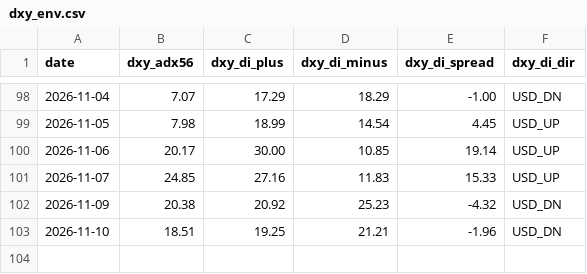
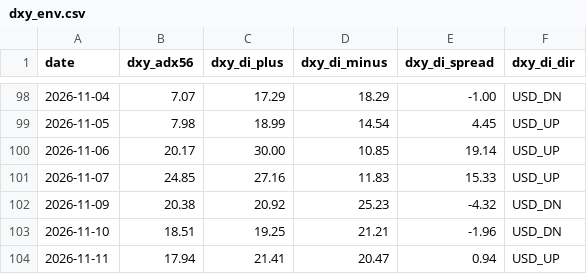
Before and after one commit to arokamiya98-svg/adxscore-heatmap, a CSV file: mt5_data/daily/dxy_env.csv, drawn as a sheet; only a part is shown, gaps mark what is left out; the diff names each change by its address in the sheet, - before the commit and + after, or states it on an @@ line.

Commit message:
data: VPS pool update 2026-11-11 02:00:07

```diff
--- a/mt5_data/daily/dxy_env.csv
+++ b/mt5_data/daily/dxy_env.csv
+row 104: 2026-11-11 | 17.94 | 21.41 | 20.47 | 0.94 | USD_UP
```
Also changed, not shown: mt5_data/ADX_Weekly_Above_v4.csv, mt5_data/daily/daily_aggregate.csv, 1 other file.
